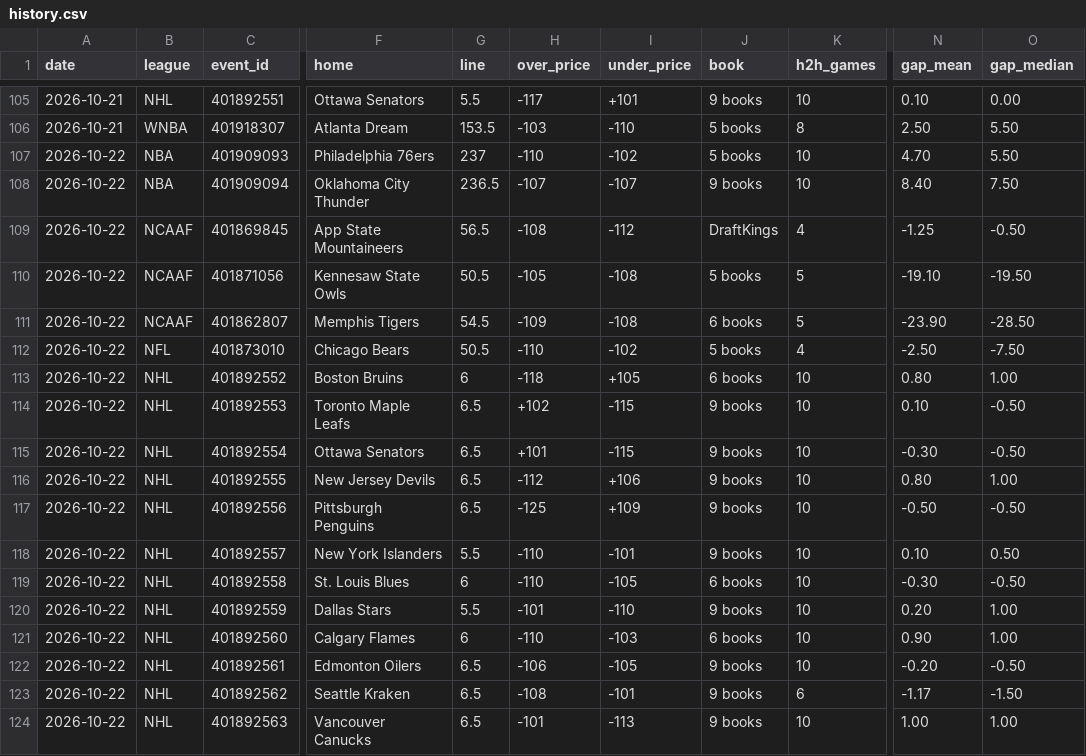
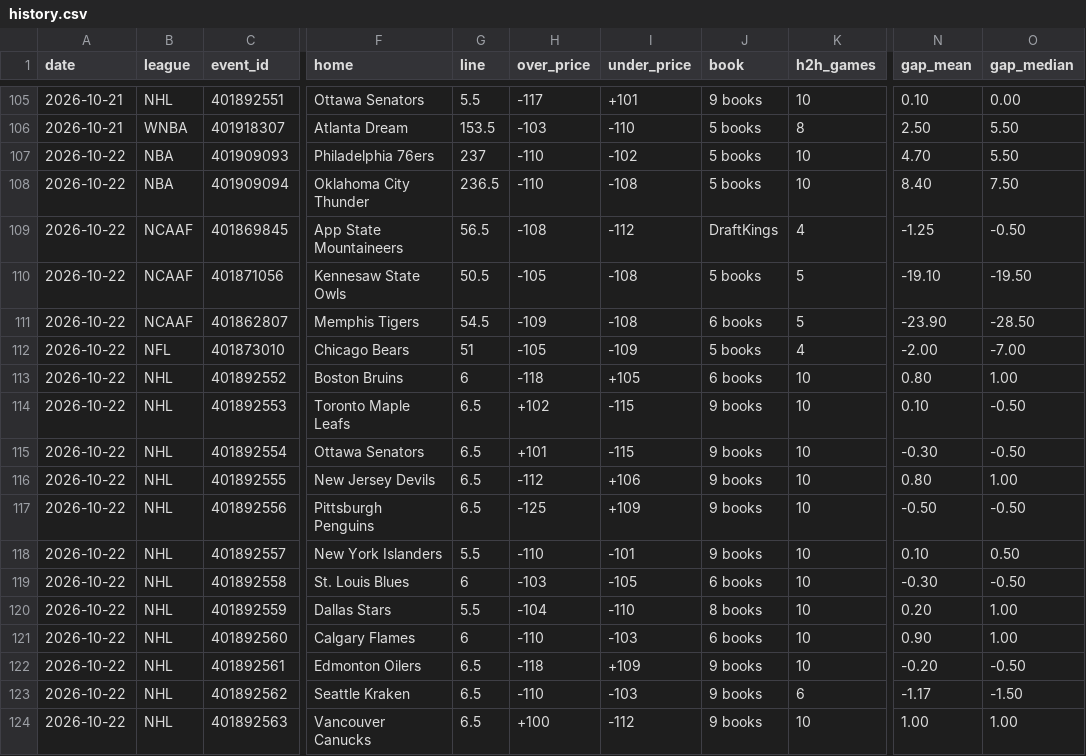
Before and after one commit to Silentprodigy-rnt/yugi-sb-bot-v2, a CSV file: docs/history.csv, drawn as a sheet; only a part is shown, gaps mark what is left out; the diff names each change by its address in the sheet, - before the commit and + after, or states it on an @@ line.

```diff
--- a/docs/history.csv
+++ b/docs/history.csv
-H108 (over_price): -107
+H108 (over_price): -110
-I108 (under_price): -107
+I108 (under_price): -108
-J108 (book): 9 books
+J108 (book): 5 books
-G112 (line): 50.5
+G112 (line): 51
-H112 (over_price): -110
+H112 (over_price): -105
-I112 (under_price): -102
+I112 (under_price): -109
-N112 (gap_mean): -2.50
+N112 (gap_mean): -2.00
-O112 (gap_median): -7.50
+O112 (gap_median): -7.00
-H119 (over_price): -110
+H119 (over_price): -103
-H120 (over_price): -101
+H120 (over_price): -104
-J120 (book): 9 books
+J120 (book): 8 books
-H122 (over_price): -106
+H122 (over_price): -118
-I122 (under_price): -105
+I122 (under_price): +109
-H123 (over_price): -108
+H123 (over_price): -110
-I123 (under_price): -101
+I123 (under_price): -103
-H124 (over_price): -101
+H124 (over_price): +100
-I124 (under_price): -113
+I124 (under_price): -112
```
Also changed, not shown: 2 other files.
